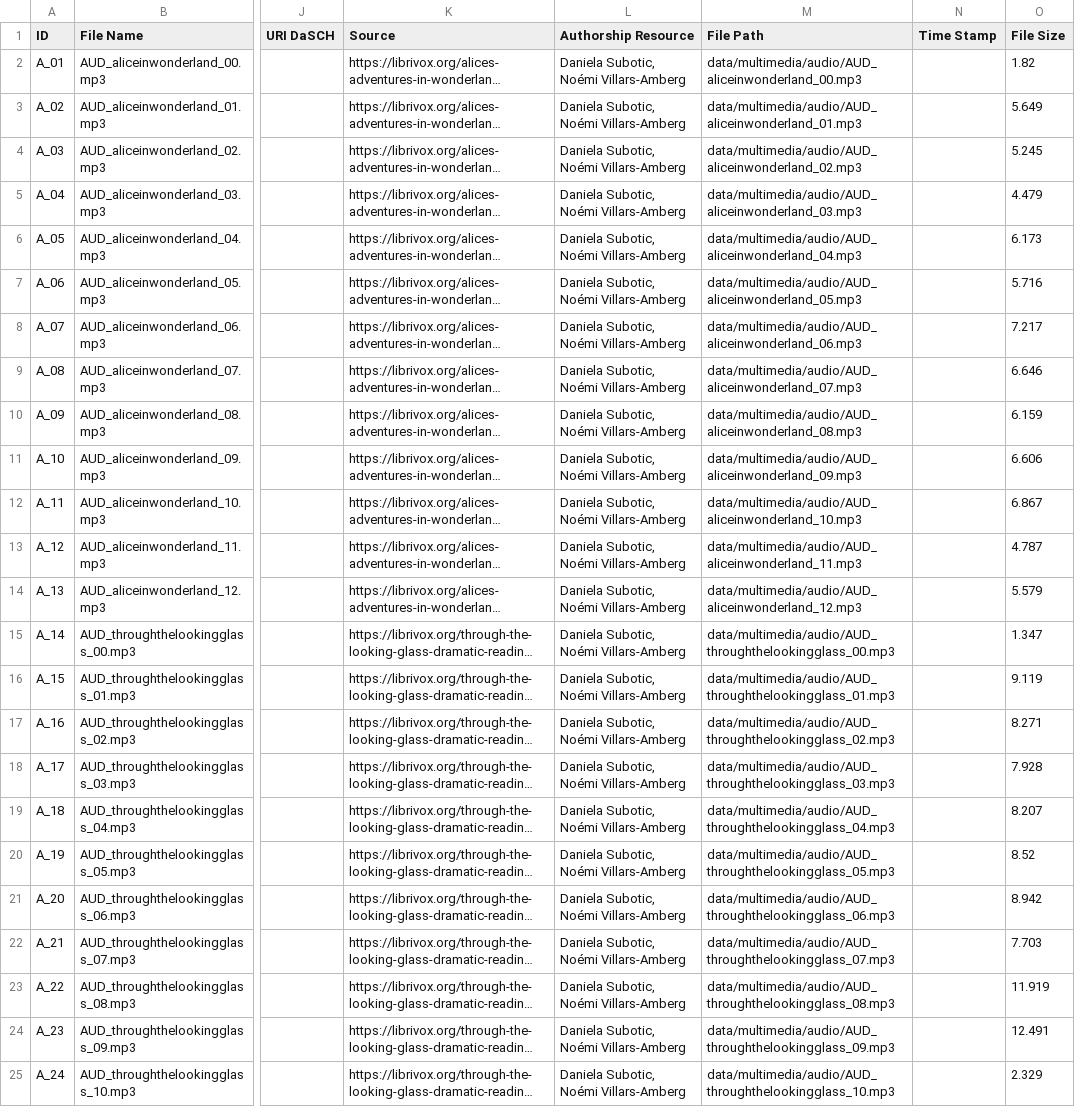
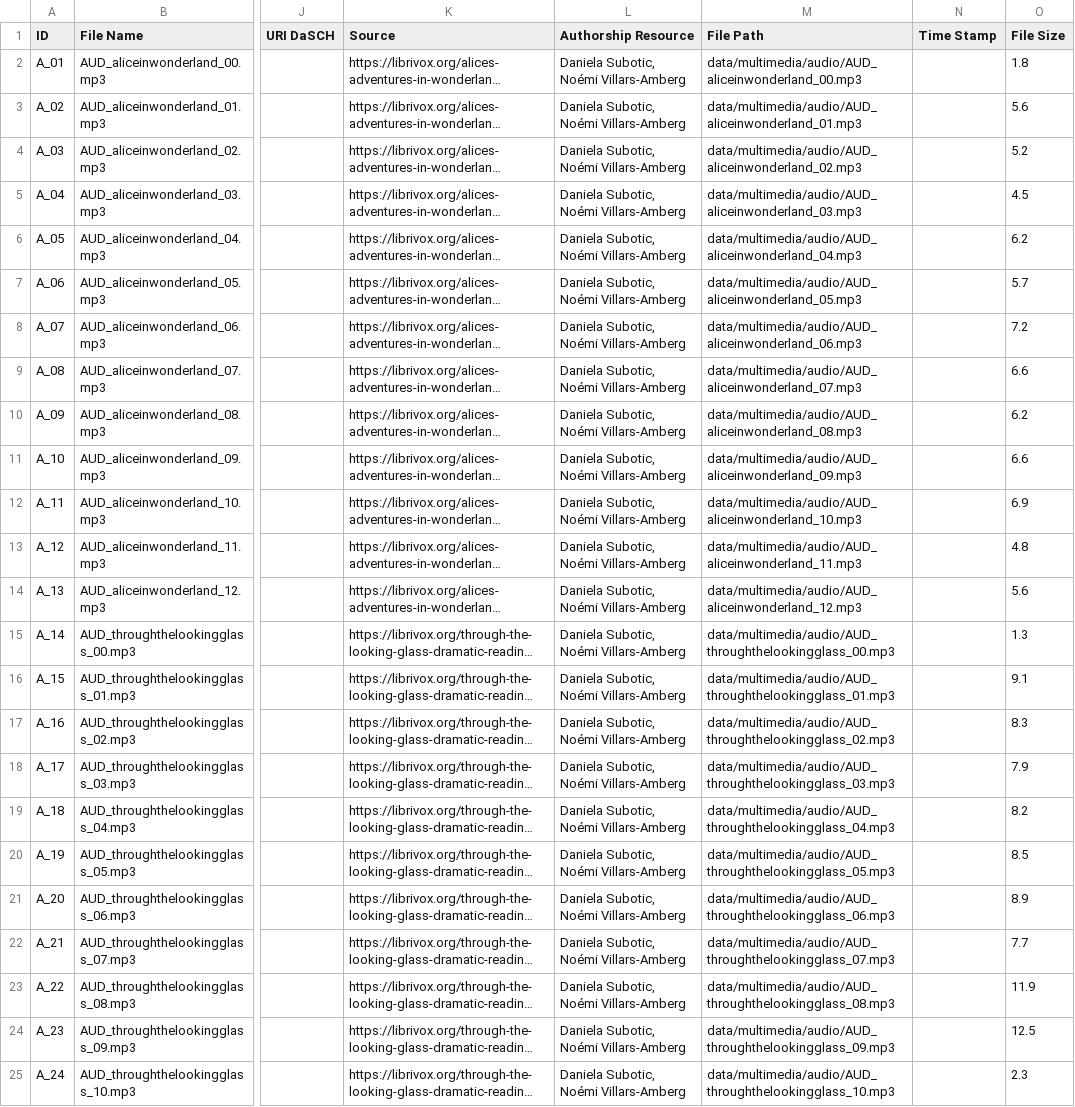
Before and after one commit to dasch-swiss/daschland-scripts, a CSV file: data/nodegoat/Audio.csv, drawn as a sheet; only a part is shown, gaps mark what is left out; long unchanged cells end in …; the diff names each change by its address in the sheet, - before the commit and + after, or states it on an @@ line.

```diff
--- a/data/nodegoat/Audio.csv
+++ b/data/nodegoat/Audio.csv
-O2 (File Size): 1.82
+O2 (File Size): 1.8
-O3 (File Size): 5.649
+O3 (File Size): 5.6
-O4 (File Size): 5.245
+O4 (File Size): 5.2
-O5 (File Size): 4.479
+O5 (File Size): 4.5
-O6 (File Size): 6.173
+O6 (File Size): 6.2
-O7 (File Size): 5.716
+O7 (File Size): 5.7
-O8 (File Size): 7.217
+O8 (File Size): 7.2
-O9 (File Size): 6.646
+O9 (File Size): 6.6
-O10 (File Size): 6.159
+O10 (File Size): 6.2
-O11 (File Size): 6.606
+O11 (File Size): 6.6
-O12 (File Size): 6.867
+O12 (File Size): 6.9
-O13 (File Size): 4.787
+O13 (File Size): 4.8
-O14 (File Size): 5.579
+O14 (File Size): 5.6
-O15 (File Size): 1.347
+O15 (File Size): 1.3
-O16 (File Size): 9.119
+O16 (File Size): 9.1
-O17 (File Size): 8.271
+O17 (File Size): 8.3
-O18 (File Size): 7.928
+O18 (File Size): 7.9
-O19 (File Size): 8.207
+O19 (File Size): 8.2
-O20 (File Size): 8.52
+O20 (File Size): 8.5
-O21 (File Size): 8.942
+O21 (File Size): 8.9
-O22 (File Size): 7.703
+O22 (File Size): 7.7
-O23 (File Size): 11.919
+O23 (File Size): 11.9
-O24 (File Size): 12.491
+O24 (File Size): 12.5
-O25 (File Size): 2.329
+O25 (File Size): 2.3
```
Also changed, not shown: data/nodegoat/Archive.csv, data/nodegoat/BookEdition.csv, 6 other files.
